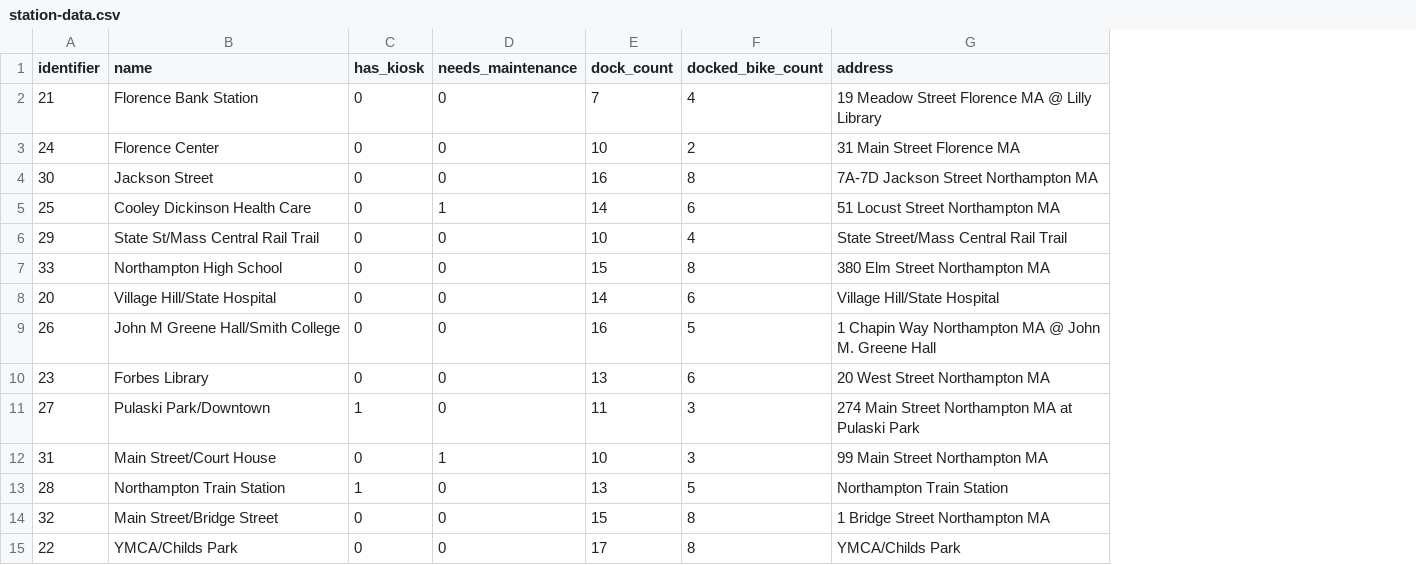
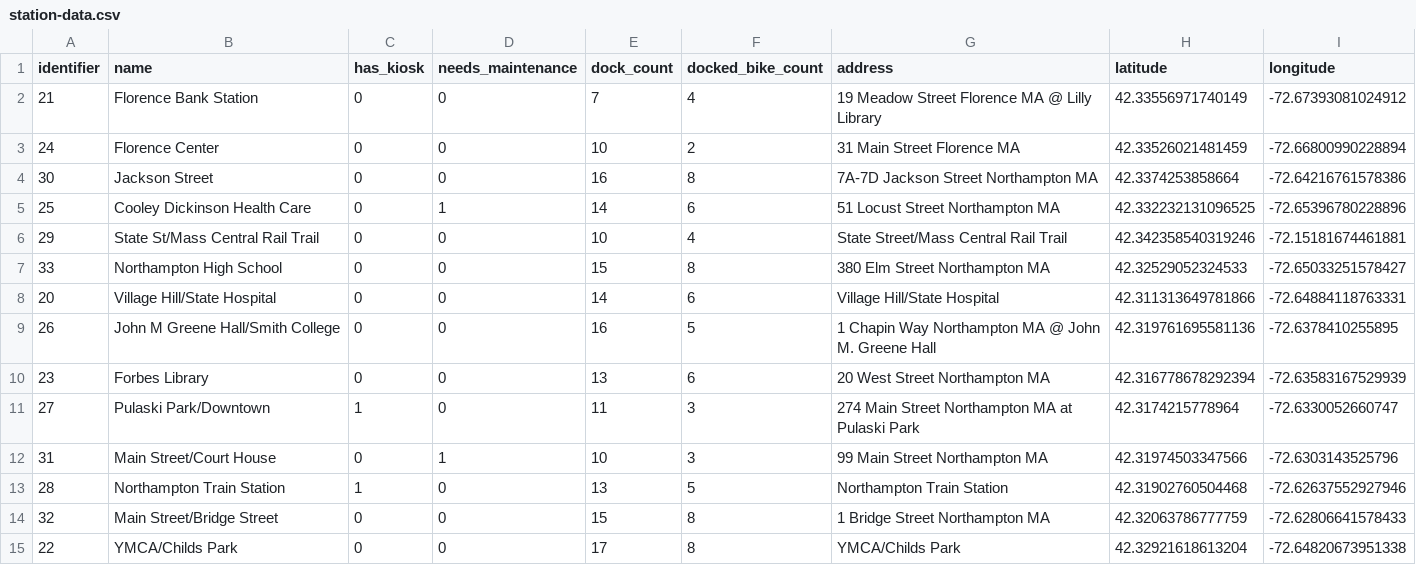
Before and after one commit to deadroxy/valetbike, a CSV file: notes/station-data.csv, drawn as a sheet; the diff names each change by its address in the sheet, - before the commit and + after, or states it on an @@ line.

Commit message:
create checkout page, geo location, show stations based on database

```diff
--- a/notes/station-data.csv
+++ b/notes/station-data.csv
+column H (latitude), rows 2-15: 42.33556971740149 | 42.33526021481459 | 42.3374253858664 | 42.332232131096525 | 42.342358540319246 | 42.32529052324533 | 42.311313649781866 | 42.319761695581136 | 42.316778678292394 | 42.3174215778964 | 42.31974503347566 | 42.31902760504468 | 42.32063786777759 | 42.32921618613204
+column I (longitude), rows 2-15: -72.67393081024912 | -72.66800990228894 | -72.64216761578386 | -72.65396780228896 | -72.15181674461881 | -72.65033251578427 | -72.64884118763331 | -72.6378410255895 | -72.63583167529939 | -72.6330052660747 | -72.6303143525796 | -72.62637552927946 | -72.62806641578433 | -72.64820673951338
```
Also changed, not shown: 12 other files.
